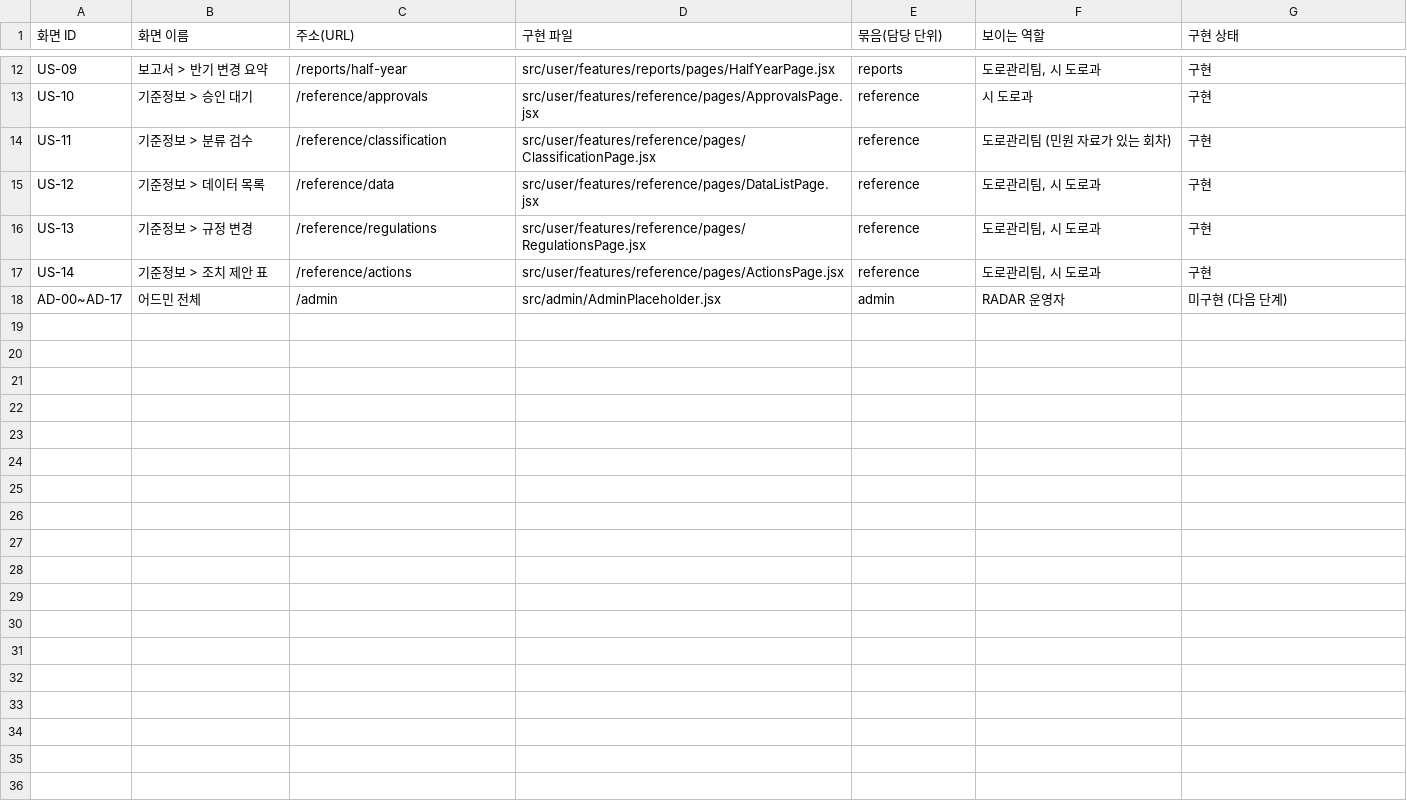
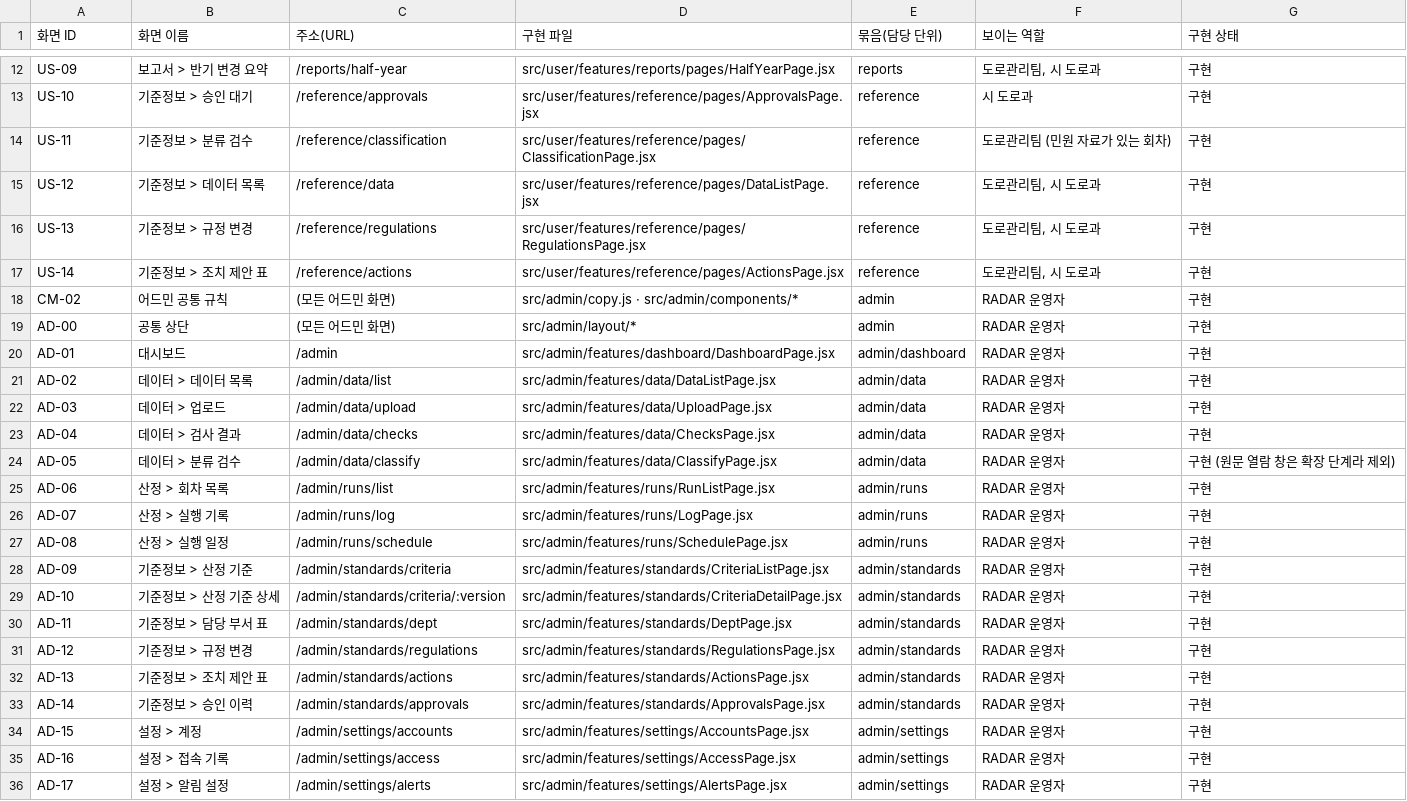
Before and after one commit to gyurim027/AXI_RADAR_2.0_2026, a CSV file: frontend/docs/screen-map.csv, drawn as a sheet; only a part is shown, gaps mark what is left out; removed rows and columns are numbered as before the commit, all else as after; the diff names each change by its address in the sheet, - before the commit and + after, or states it on an @@ line.

```diff
--- a/frontend/docs/screen-map.csv
+++ b/frontend/docs/screen-map.csv
-row 18: AD-00~AD-17 | 어드민 전체 | /admin | src/admin/AdminPlaceholder.jsx | admin | RADAR 운영자 | 미구현 (다음 단계)
+row 18: CM-02 | 어드민 공통 규칙 | (모든 어드민 화면) | src/admin/copy.js · src/admin/components/* | admin | RADAR 운영자 | 구현
+row 19: AD-00 | 공통 상단 | (모든 어드민 화면) | src/admin/layout/* | admin | RADAR 운영자 | 구현
+row 20: AD-01 | 대시보드 | /admin | src/admin/features/dashboard/DashboardPage.jsx | admin/dashboard | RADAR 운영자 | 구현
+row 21: AD-02 | 데이터 > 데이터 목록 | /admin/data/list | src/admin/features/data/DataListPage.jsx | admin/data | RADAR 운영자 | 구현
+row 22: AD-03 | 데이터 > 업로드 | /admin/data/upload | src/admin/features/data/UploadPage.jsx | admin/data | RADAR 운영자 | 구현
+row 23: AD-04 | 데이터 > 검사 결과 | /admin/data/checks | src/admin/features/data/ChecksPage.jsx | admin/data | RADAR 운영자 | 구현
+row 24: AD-05 | 데이터 > 분류 검수 | /admin/data/classify | src/admin/features/data/ClassifyPage.jsx | admin/data | RADAR 운영자 | 구현 (원문 열람 창은 확장 단계라 제외)
+row 25: AD-06 | 산정 > 회차 목록 | /admin/runs/list | src/admin/features/runs/RunListPage.jsx | admin/runs | RADAR 운영자 | 구현
+row 26: AD-07 | 산정 > 실행 기록 | /admin/runs/log | src/admin/features/runs/LogPage.jsx | admin/runs | RADAR 운영자 | 구현
+row 27: AD-08 | 산정 > 실행 일정 | /admin/runs/schedule | src/admin/features/runs/SchedulePage.jsx | admin/runs | RADAR 운영자 | 구현
+row 28: AD-09 | 기준정보 > 산정 기준 | /admin/standards/criteria | src/admin/features/standards/CriteriaListPage.jsx | admin/standards | RADAR 운영자 | 구현
+row 29: AD-10 | 기준정보 > 산정 기준 상세 | /admin/standards/criteria/:version | src/admin/features/standards/CriteriaDetailPage.jsx | admin/standards | RADAR 운영자 | 구현
+row 30: AD-11 | 기준정보 > 담당 부서 표 | /admin/standards/dept | src/admin/features/standards/DeptPage.jsx | admin/standards | RADAR 운영자 | 구현
+row 31: AD-12 | 기준정보 > 규정 변경 | /admin/standards/regulations | src/admin/features/standards/RegulationsPage.jsx | admin/standards | RADAR 운영자 | 구현
+row 32: AD-13 | 기준정보 > 조치 제안 표 | /admin/standards/actions | src/admin/features/standards/ActionsPage.jsx | admin/standards | RADAR 운영자 | 구현
+row 33: AD-14 | 기준정보 > 승인 이력 | /admin/standards/approvals | src/admin/features/standards/ApprovalsPage.jsx | admin/standards | RADAR 운영자 | 구현
+row 34: AD-15 | 설정 > 계정 | /admin/settings/accounts | src/admin/features/settings/AccountsPage.jsx | admin/settings | RADAR 운영자 | 구현
+row 35: AD-16 | 설정 > 접속 기록 | /admin/settings/access | src/admin/features/settings/AccessPage.jsx | admin/settings | RADAR 운영자 | 구현
+row 36: AD-17 | 설정 > 알림 설정 | /admin/settings/alerts | src/admin/features/settings/AlertsPage.jsx | admin/settings | RADAR 운영자 | 구현
```
Also changed, not shown: 13 other files.
